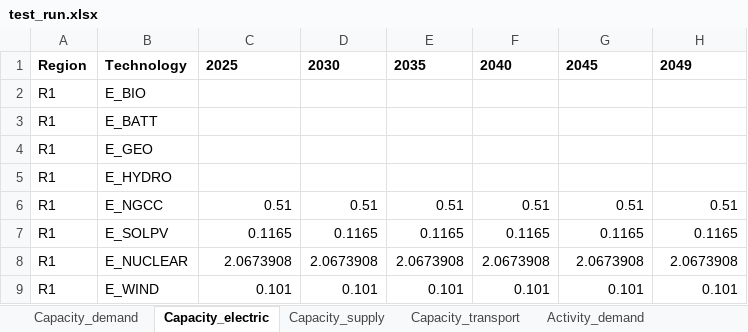
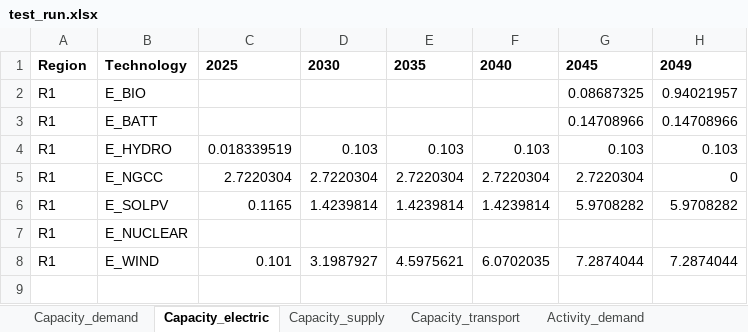
Before and after one commit to kamiarkhayam/PuertoRico-EnergyTransition-ProbabilisticAnalysis, an Excel workbook: codes/TEMOA/Temoa/data_files/PuertoRico/PR_FR_test_run_model/test_run.xlsx, sheet Capacity_electric, drawn as a sheet; values as stored, in another font and other column widths than the file's, no borders; removed rows and columns are numbered as before the commit, all else as after; the diff names each change by its address in the sheet, - before the commit and + after, or states it on an @@ line.

```diff
--- a/codes/TEMOA/Temoa/data_files/PuertoRico/PR_FR_test_run_model/test_run.xlsx (sheet Capacity_electric)
+++ b/codes/TEMOA/Temoa/data_files/PuertoRico/PR_FR_test_run_model/test_run.xlsx (sheet Capacity_electric)
-G2: (empty)
+G2: 0.08687325
-H2: (empty)
+H2: 0.94021957
-G3: (empty)
+G3: 0.14708966
-H3: (empty)
+H3: 0.14708966
-row 4: R1 | E_GEO
-C4: (empty)
+C4: 0.018339519
-D4: (empty)
+D4: 0.103
-E4: (empty)
+E4: 0.103
-F4: (empty)
+F4: 0.103
-G4: (empty)
+G4: 0.103
-H4: (empty)
+H4: 0.103
-C5: 0.51
+C5: 2.7220304
-D5: 0.51
+D5: 2.7220304
-E5: 0.51
+E5: 2.7220304
-F5: 0.51
+F5: 2.7220304
-G5: 0.51
+G5: 2.7220304
-H5: 0.51
+H5: 0
-D6: 0.1165
+D6: 1.4239814
-E6: 0.1165
+E6: 1.4239814
-F6: 0.1165
+F6: 1.4239814
-G6: 0.1165
+G6: 5.9708282
-H6: 0.1165
+H6: 5.9708282
-C7: 2.0673908
+C7: (empty)
-D7: 2.0673908
+D7: (empty)
-E7: 2.0673908
+E7: (empty)
-F7: 2.0673908
+F7: (empty)
-G7: 2.0673908
+G7: (empty)
-H7: 2.0673908
+H7: (empty)
-D8: 0.101
+D8: 3.1987927
-E8: 0.101
+E8: 4.5975621
-F8: 0.101
+F8: 6.0702035
-G8: 0.101
+G8: 7.2874044
-H8: 0.101
+H8: 7.2874044
```
Also changed, not shown: sheet Costs, sheet Activity_electric, sheet Capacity_transport, sheet Activity_transport, sheet Capacity_supply, sheet Emissions, 3 more sheets, codes/TEMOA/Temoa/data_files/PuertoRico/PR_FR_test_run_model/test_run_pyam.xlsx, 1 other file.
